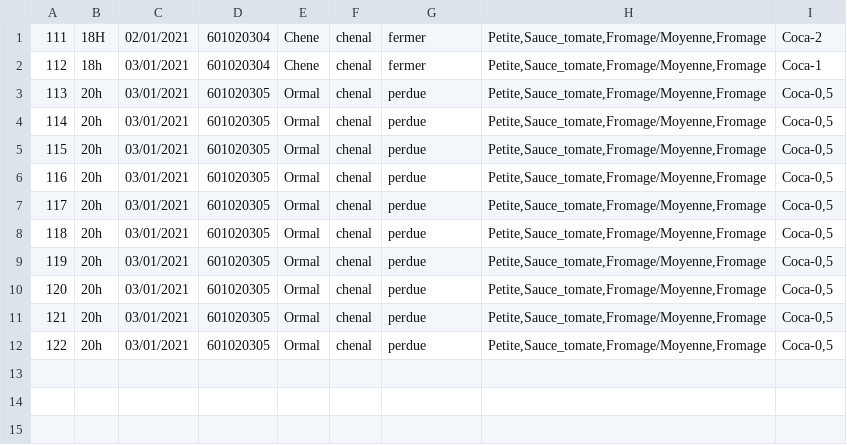
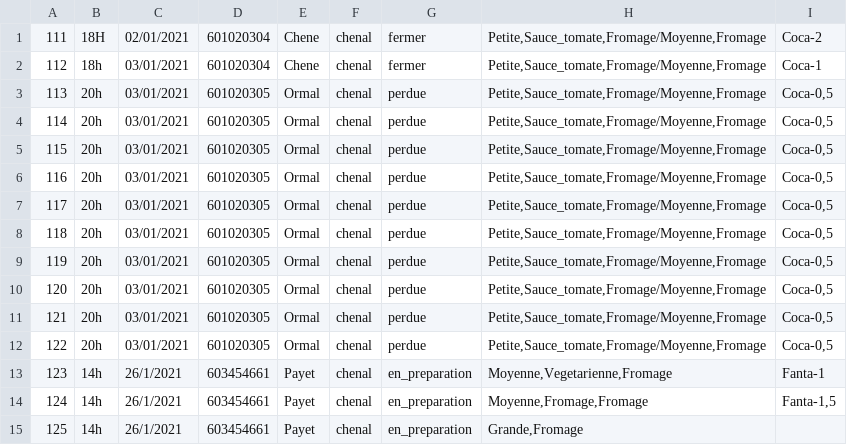
Before and after one commit to Pierre-Portfolio/Pizzeria, a CSV file: Pizzeria/Commandes.csv, drawn as a sheet.

```diff
--- a/Pizzeria/Commandes.csv
+++ b/Pizzeria/Commandes.csv
@@ -12 +12,4 @@
 122;20h;03/01/2021;601020305;Ormal;chenal;perdue;Petite,Sauce_tomate,Fromage/Moyenne,Fromage;Coca-0,5
+123;14h;26/1/2021;603454661;Payet;chenal;en_preparation;Moyenne,Vegetarienne,Fromage;Fanta-1
+124;14h;26/1/2021;603454661;Payet;chenal;en_preparation;Moyenne,Fromage,Fromage;Fanta-1,5
+125;14h;26/1/2021;603454661;Payet;chenal;en_preparation;Grande,Fromage;
```
Also changed, not shown: Pizzeria/Clients.csv, 23 other files.
